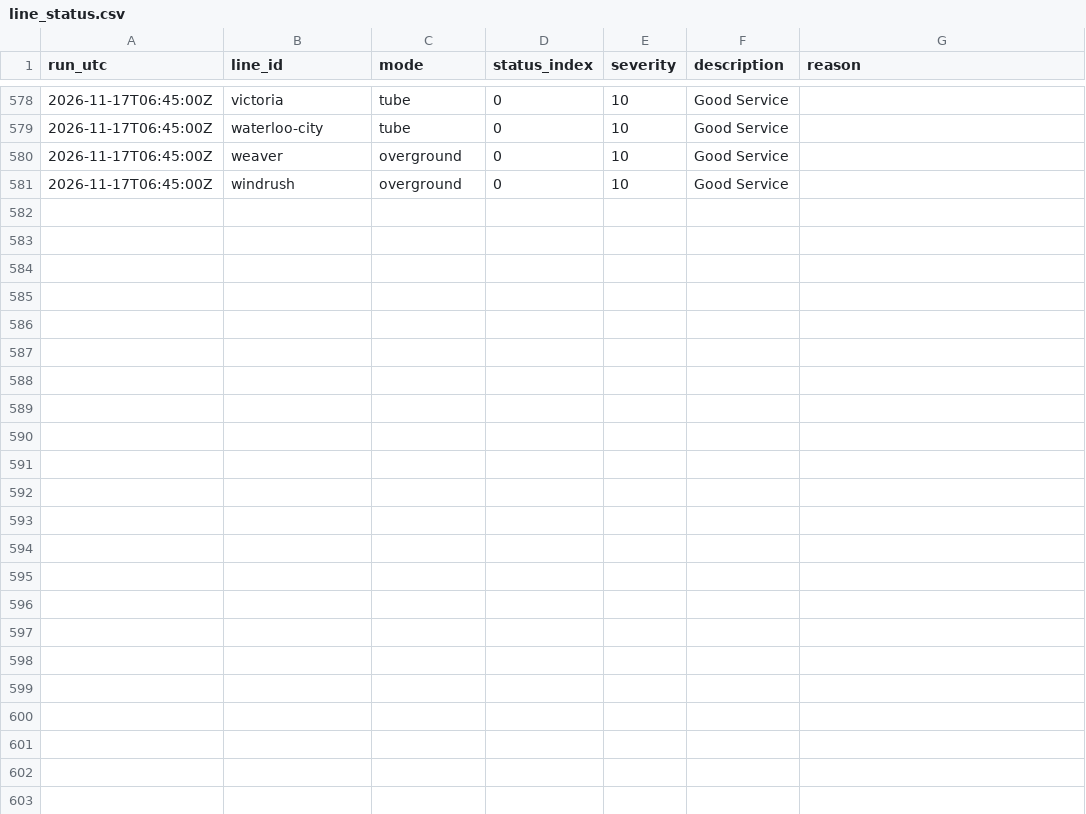
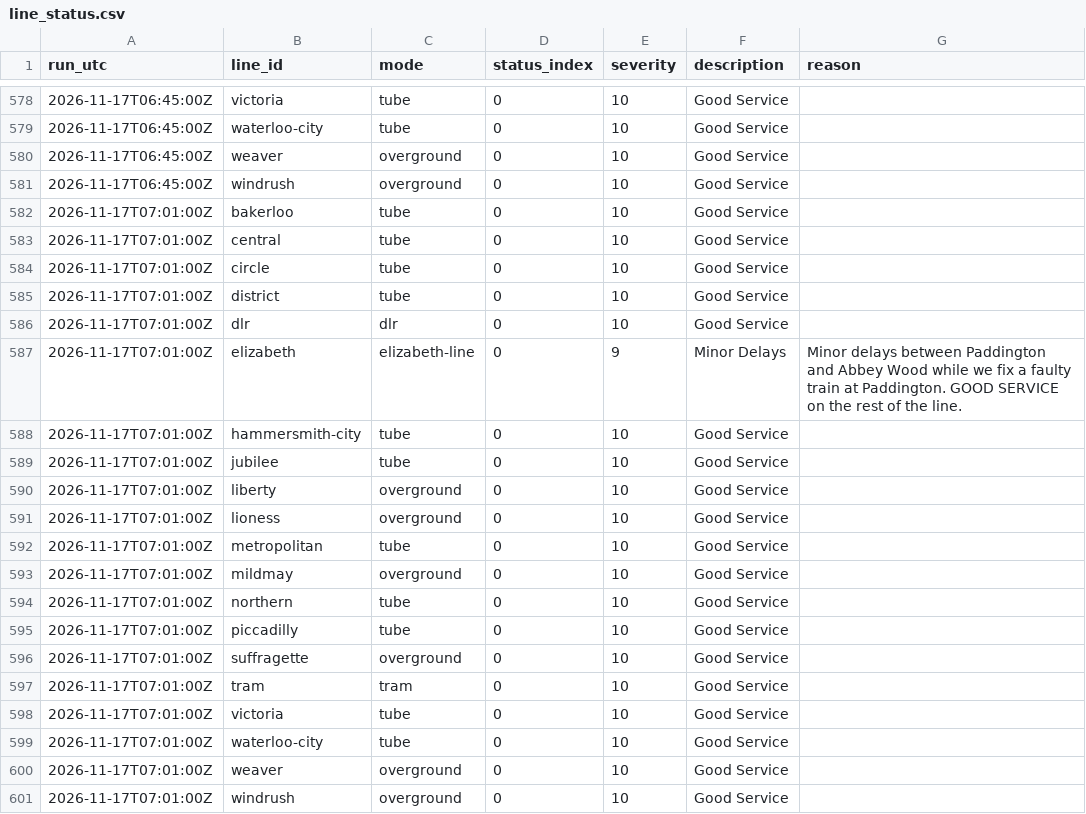
Before and after one commit to IbrahimJahwari/IbrahimJahwari.github.io, a CSV file: raw/2026-11-17/line_status.csv, drawn as a sheet; only a part is shown, gaps mark what is left out; the diff names each change by its address in the sheet, - before the commit and + after, or states it on an @@ line.

```diff
--- a/raw/2026-11-17/line_status.csv
+++ b/raw/2026-11-17/line_status.csv
+row 582: 2026-11-17T07:01:00Z | bakerloo | tube | 0 | 10 | Good Service
+row 583: 2026-11-17T07:01:00Z | central | tube | 0 | 10 | Good Service
+row 584: 2026-11-17T07:01:00Z | circle | tube | 0 | 10 | Good Service
+row 585: 2026-11-17T07:01:00Z | district | tube | 0 | 10 | Good Service
+row 586: 2026-11-17T07:01:00Z | dlr | dlr | 0 | 10 | Good Service
+row 587: 2026-11-17T07:01:00Z | elizabeth | elizabeth-line | 0 | 9 | Minor Delays | Minor delays between Paddington and Abbey Wood while we fix a faulty train at Paddington. GOOD SERVICE on the rest of the line.
+row 588: 2026-11-17T07:01:00Z | hammersmith-city | tube | 0 | 10 | Good Service
+row 589: 2026-11-17T07:01:00Z | jubilee | tube | 0 | 10 | Good Service
+row 590: 2026-11-17T07:01:00Z | liberty | overground | 0 | 10 | Good Service
+row 591: 2026-11-17T07:01:00Z | lioness | overground | 0 | 10 | Good Service
+row 592: 2026-11-17T07:01:00Z | metropolitan | tube | 0 | 10 | Good Service
+row 593: 2026-11-17T07:01:00Z | mildmay | overground | 0 | 10 | Good Service
+row 594: 2026-11-17T07:01:00Z | northern | tube | 0 | 10 | Good Service
+row 595: 2026-11-17T07:01:00Z | piccadilly | tube | 0 | 10 | Good Service
+row 596: 2026-11-17T07:01:00Z | suffragette | overground | 0 | 10 | Good Service
+row 597: 2026-11-17T07:01:00Z | tram | tram | 0 | 10 | Good Service
+row 598: 2026-11-17T07:01:00Z | victoria | tube | 0 | 10 | Good Service
+row 599: 2026-11-17T07:01:00Z | waterloo-city | tube | 0 | 10 | Good Service
+row 600: 2026-11-17T07:01:00Z | weaver | overground | 0 | 10 | Good Service
+row 601: 2026-11-17T07:01:00Z | windrush | overground | 0 | 10 | Good Service
```
Also changed, not shown: raw/2026-11-17/collection_log.csv, raw/2026-11-17/lifts.csv, 6 other files.
